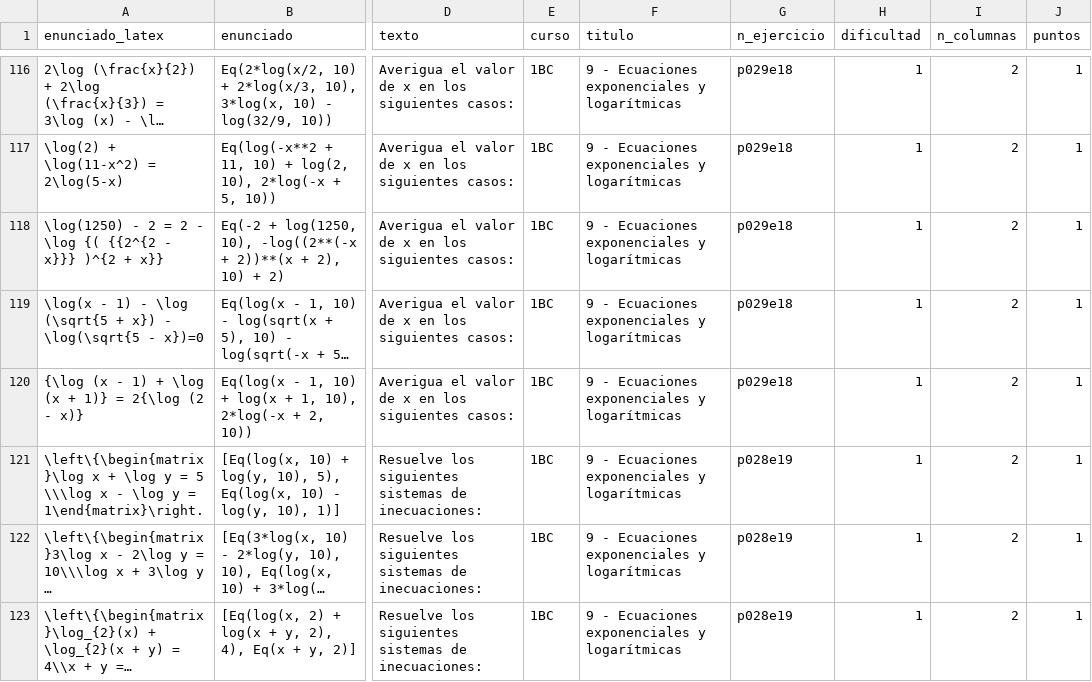
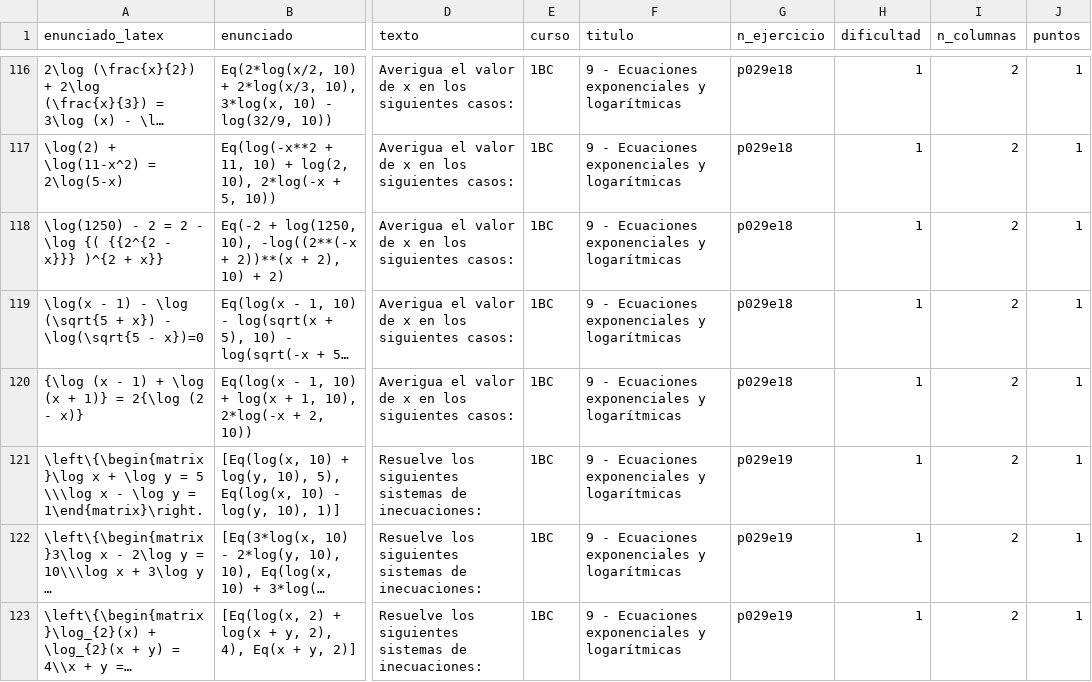
Before and after one commit to crdguez/mat1bac_cit, a CSV file: notebooks/ejercicios9.csv, drawn as a sheet; only a part is shown, gaps mark what is left out; long unchanged cells end in …; the diff names each change by its address in the sheet, - before the commit and + after, or states it on an @@ line.

```diff
--- a/notebooks/ejercicios9.csv
+++ b/notebooks/ejercicios9.csv
-G121:G123 (n_ejercicio): p028e19
+G121:G123 (n_ejercicio): p029e19
```
Also changed, not shown: 3 other files.
